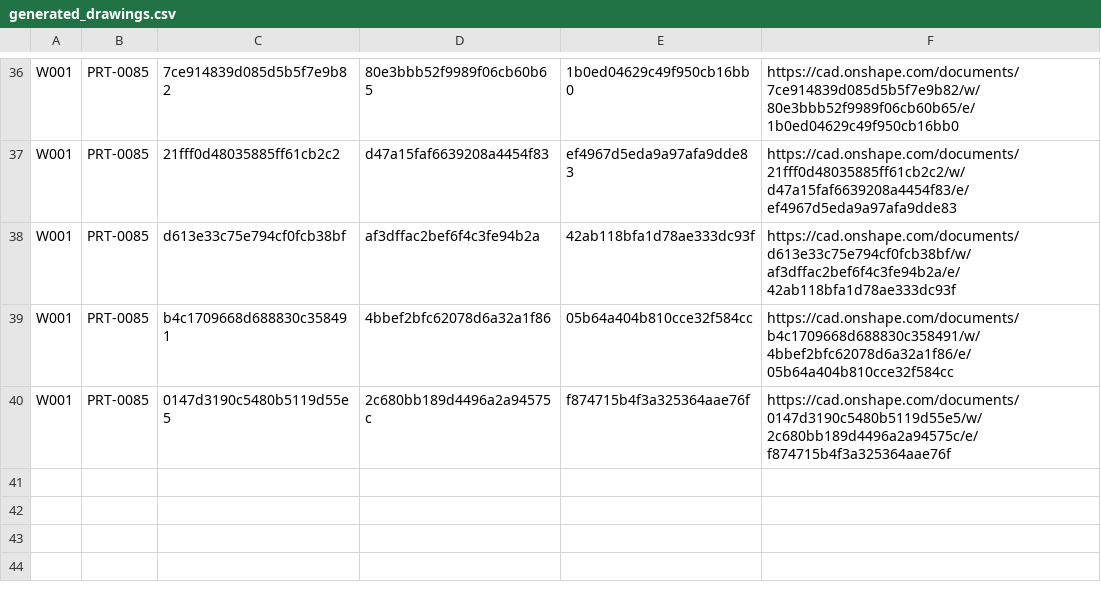
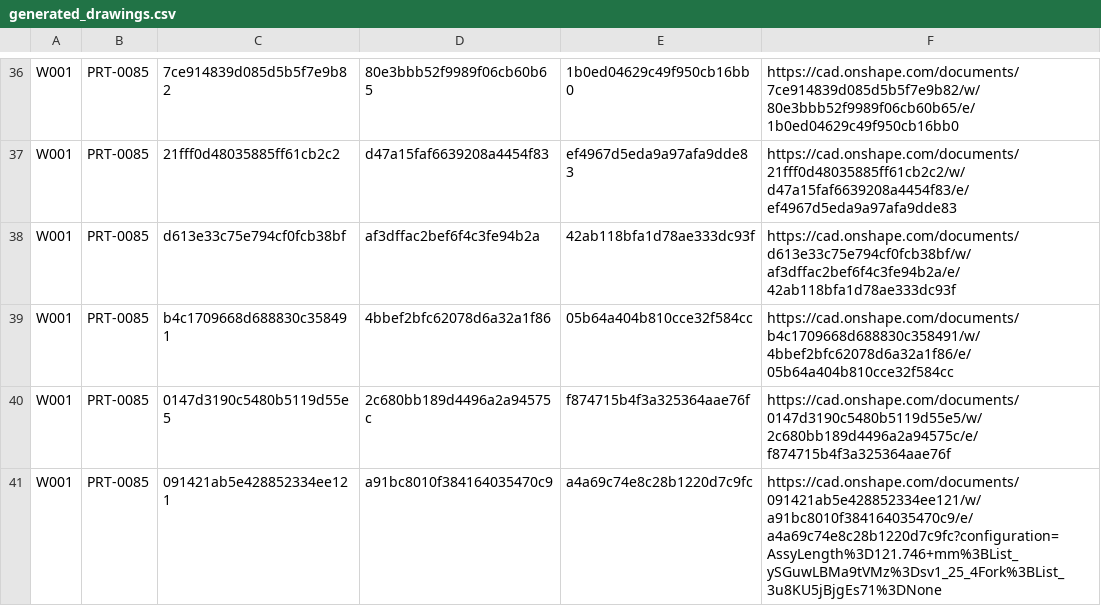
Before and after one commit to Andy-Bo-Bandy-96/AndysCodeREPO, a CSV file: Onshape Cable Script/generated_drawings.csv, drawn as a sheet; only a part is shown, gaps mark what is left out.

```diff
--- a/Onshape Cable Script/generated_drawings.csv
+++ b/Onshape Cable Script/generated_drawings.csv
@@ -40 +40,2 @@ W001,PRT-0085,b4c1709668d688830c358491,4bbef2bfc62078d6a32a1f86,05b64a404b810cce
 W001,PRT-0085,0147d3190c5480b5119d55e5,2c680bb189d4496a2a94575c,f874715b4f3a325364aae76f,https://cad.onshape.com/documents/0147d3190c5480b5119d55e5/w/2c680bb189d4496a2a94575c/e/f874715b4f3a325364aae76f
+W001,PRT-0085,091421ab5e428852334ee121,a91bc8010f384164035470c9,a4a69c74e8c28b1220d7c9fc,https://cad.onshape.com/documents/091421ab5e428852334ee121/w/a91bc8010f384164035470c9/e/a4a69c74e8c28b1220d7c9fc?configuration=AssyLength%3D121.746+mm%3BList_ySGuwLBMa9tVMz%3Dsv1_25_4Fork%3BList_3u8KU5jBjgEs71%3DNone
```
Also changed, not shown: 2 other files.
